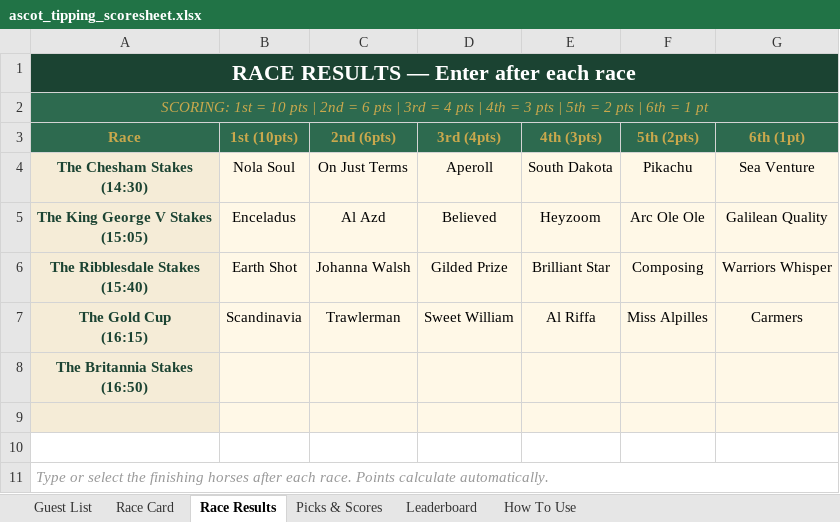
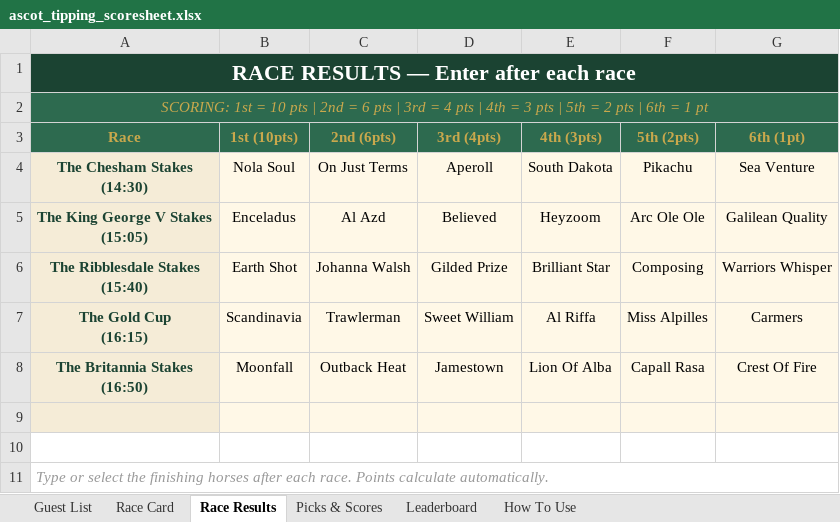
Before and after one commit to amyekore/ascot-tipping, an Excel workbook: ascot_tipping_scoresheet.xlsx, sheet Race Results, drawn as a sheet; values as stored, in another font and other column widths than the file's, no borders; the diff names each change by its address in the sheet, - before the commit and + after, or states it on an @@ line.

```diff
--- a/ascot_tipping_scoresheet.xlsx (sheet Race Results)
+++ b/ascot_tipping_scoresheet.xlsx (sheet Race Results)
-B8 (1st (10pts)): (empty)
+B8 (1st (10pts)): Moonfall
-C8 (2nd (6pts)): (empty)
+C8 (2nd (6pts)): Outback Heat
-D8 (3rd (4pts)): (empty)
+D8 (3rd (4pts)): Jamestown
-E8 (4th (3pts)): (empty)
+E8 (4th (3pts)): Lion Of Alba
-F8 (5th (2pts)): (empty)
+F8 (5th (2pts)): Capall Rasa
-G8 (6th (1pt)): (empty)
+G8 (6th (1pt)): Crest Of Fire
```
Also changed, not shown: sheet Leaderboard, sheet Picks & Scores, formulas that keep their value.
